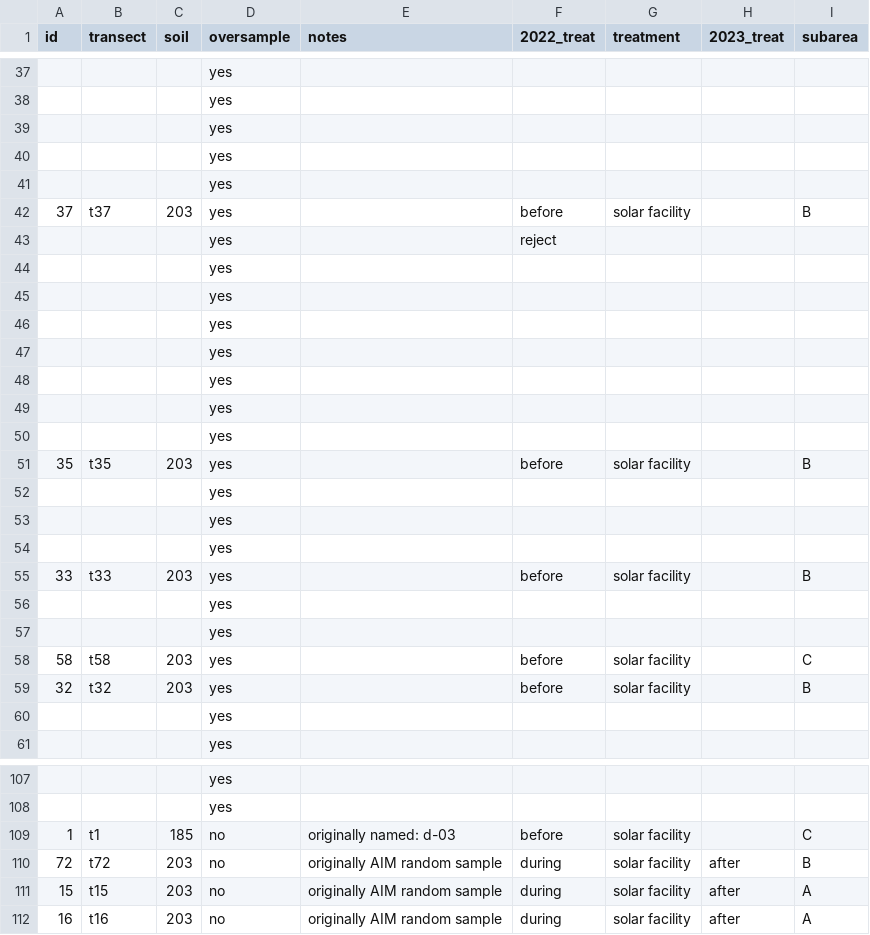
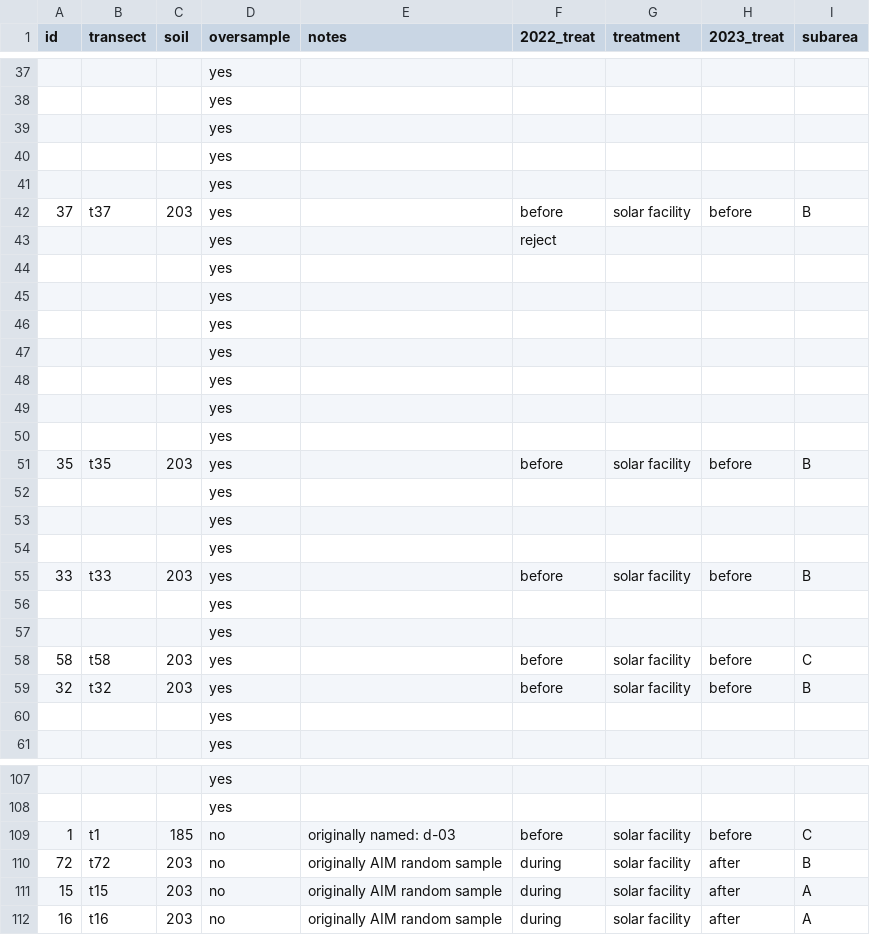
Before and after one commit to kyle-turchick/Nevada_solar, a CSV file: transects_QGIS.csv, drawn as a sheet; only a part is shown, gaps mark what is left out; the diff covers the shown part only.

```diff
--- a/transects_QGIS.csv
+++ b/transects_QGIS.csv
@@ -41,3 +41,3 @@ id,transect,soil,oversample,notes,2022_treat,treatment,2023_treat,subarea
 ,,,yes,,,,,
-"37",t37,"203",yes,,before,solar facility,,B
+"37",t37,"203",yes,,before,solar facility,before,B
 ,,,yes,,reject,,,
@@ -50,3 +50,3 @@ id,transect,soil,oversample,notes,2022_treat,treatment,2023_treat,subarea
 ,,,yes,,,,,
-"35",t35,"203",yes,,before,solar facility,,B
+"35",t35,"203",yes,,before,solar facility,before,B
 ,,,yes,,,,,
@@ -54,7 +54,7 @@ id,transect,soil,oversample,notes,2022_treat,treatment,2023_treat,subarea
 ,,,yes,,,,,
-"33",t33,"203",yes,,before,solar facility,,B
+"33",t33,"203",yes,,before,solar facility,before,B
 ,,,yes,,,,,
 ,,,yes,,,,,
-"58",t58,"203",yes,,before,solar facility,,C
-"32",t32,"203",yes,,before,solar facility,,B
+"58",t58,"203",yes,,before,solar facility,before,C
+"32",t32,"203",yes,,before,solar facility,before,B
 ,,,yes,,,,,
@@ -108,3 +108,3 @@ id,transect,soil,oversample,notes,2022_treat,treatment,2023_treat,subarea
 ,,,yes,,,,,
-"1",t1,"185",no,originally named: d-03,before,solar facility,,C
+"1",t1,"185",no,originally named: d-03,before,solar facility,before,C
 "72",t72,"203",no,originally AIM random sample,during,solar facility,after,B
```
Also changed, not shown: 48 edited cells elsewhere in this file.
